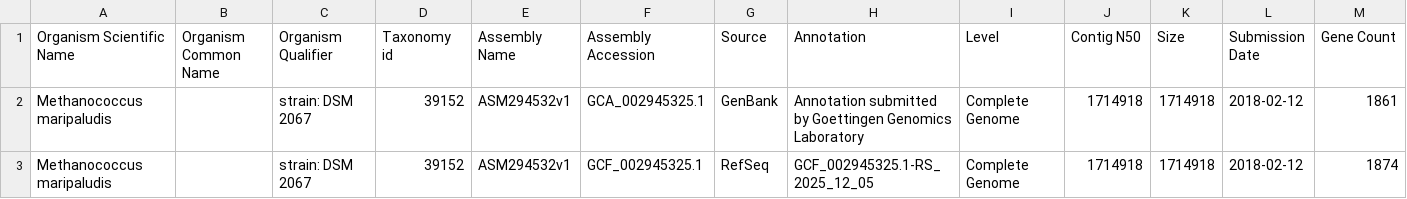
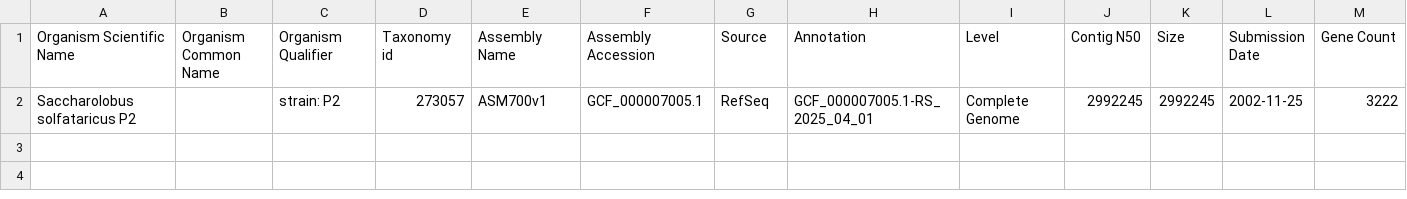
Before and after one commit to nyako0813/ProteinHunter, a TSV file: data/databases/negative/Sulfolobus_solfataricus/ncbi_dataset/data/data_summary.tsv, drawn as a sheet; only a part is shown; removed rows and columns are numbered as before the commit, all else as after; rows hold the shown columns only; the diff names each change by its address in the sheet, - before the commit and + after, or states it on an @@ line.

```diff
--- a/data/databases/negative/Sulfolobus_solfataricus/ncbi_dataset/data/data_summary.tsv
+++ b/data/databases/negative/Sulfolobus_solfataricus/ncbi_dataset/data/data_summary.tsv
-row 2: Methanococcus maripaludis |  | strain: DSM 2067 | 39152 | ASM294532v1 | GCA_002945325.1 | GenBank | Annotation submitted by Goettingen Genomics Laboratory | Complete Genome | 1714918 | 1714918 | 2018-02-12 | 1861
-row 3: Methanococcus maripaludis |  | strain: DSM 2067 | 39152 | ASM294532v1 | GCF_002945325.1 | RefSeq | GCF_002945325.1-RS_2025_12_05 | Complete Genome | 1714918 | 1714918 | 2018-02-12 | 1874
+row 2: Saccharolobus solfataricus P2 |  | strain: P2 | 273057 | ASM700v1 | GCF_000007005.1 | RefSeq | GCF_000007005.1-RS_2025_04_01 | Complete Genome | 2992245 | 2992245 | 2002-11-25 | 3222
```
Also changed, not shown: 25 other files.
